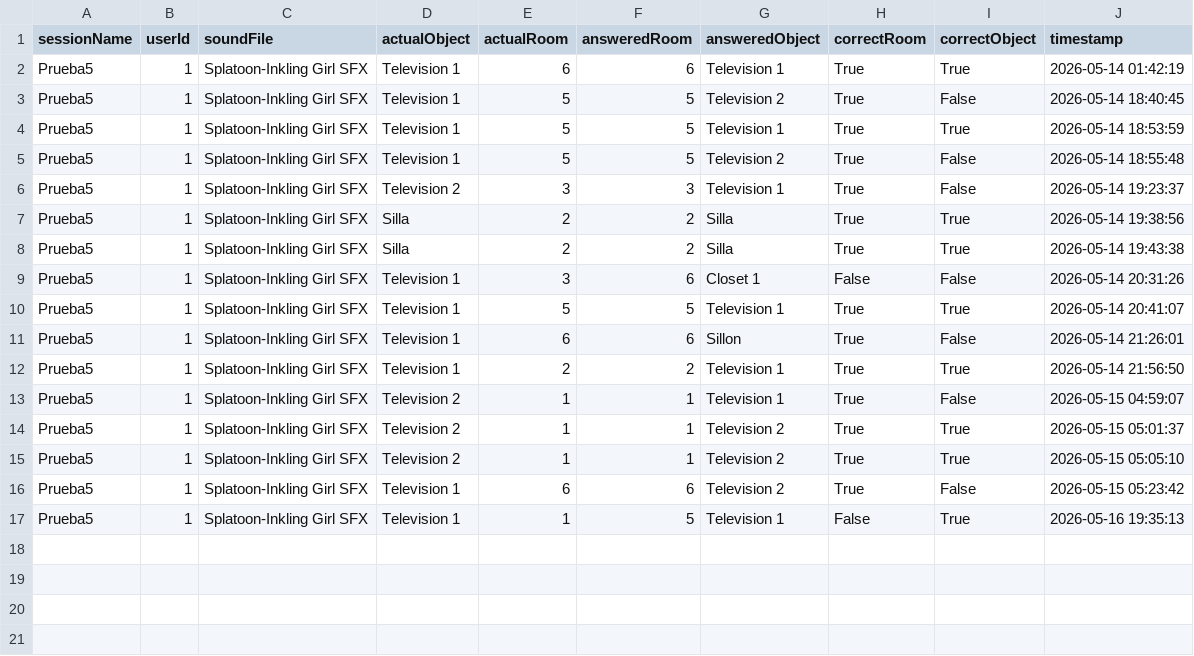
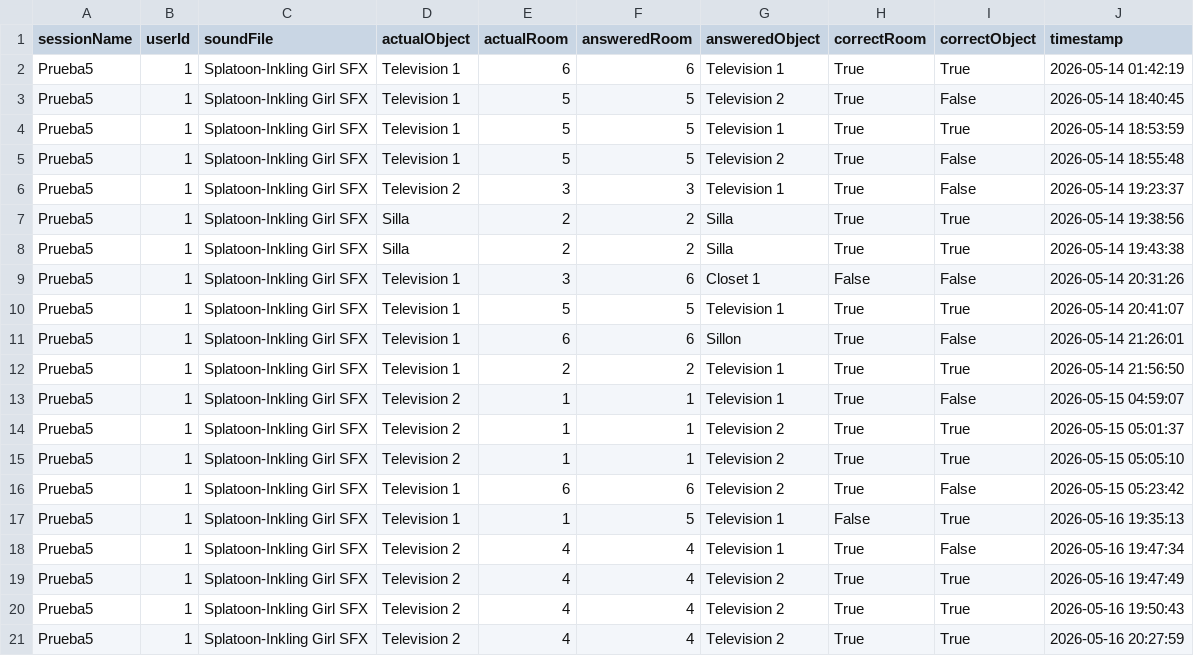
Before and after one commit to cristianromero97/VORTICES-2-AUDIOESPACIAL, a CSV file: VORTICES-2-Cliente/Assets/Results/Prueba5/1/Source Identification.csv, drawn as a sheet.

```diff
--- a/VORTICES-2-Cliente/Assets/Results/Prueba5/1/Source Identification.csv
+++ b/VORTICES-2-Cliente/Assets/Results/Prueba5/1/Source Identification.csv
@@ -17 +17,5 @@ Prueba5,1,Splatoon-Inkling Girl SFX,Television 1,6,6,Television 2,True,False,202
 Prueba5,1,Splatoon-Inkling Girl SFX,Television 1,1,5,Television 1,False,True,2026-05-16 19:35:13
+Prueba5,1,Splatoon-Inkling Girl SFX,Television 2,4,4,Television 1,True,False,2026-05-16 19:47:34
+Prueba5,1,Splatoon-Inkling Girl SFX,Television 2,4,4,Television 2,True,True,2026-05-16 19:47:49
+Prueba5,1,Splatoon-Inkling Girl SFX,Television 2,4,4,Television 2,True,True,2026-05-16 19:50:43
+Prueba5,1,Splatoon-Inkling Girl SFX,Television 2,4,4,Television 2,True,True,2026-05-16 20:27:59
```
Also changed, not shown: VORTICES-2-Cliente/Assets/Results/Prueba5/1/Sala Direction Responses.csv, 11 other files.
